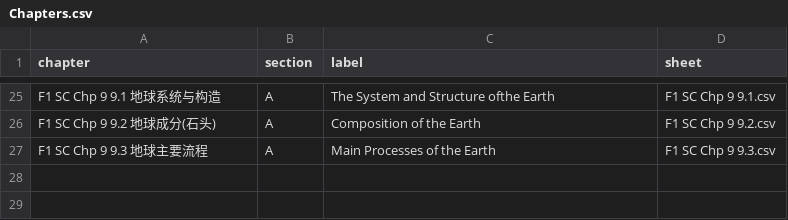
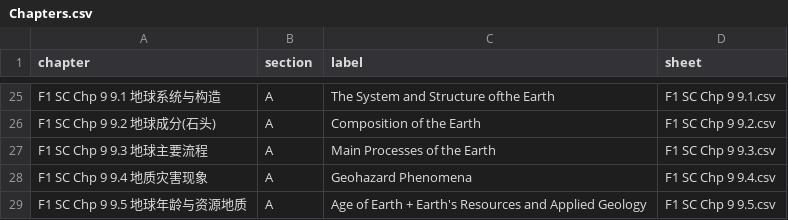
Before and after one commit to nobody0619/F1-SC, a CSV file: Chapters.csv, drawn as a sheet; only a part is shown, gaps mark what is left out.

```diff
--- a/Chapters.csv
+++ b/Chapters.csv
@@ -27 +27,3 @@ F1 SC Chp 9 9.2 地球成分(石头),A,Composition of the Earth,F1 SC Chp 9 9.2.
 F1 SC Chp 9 9.3 地球主要流程,A,Main Processes of the Earth,F1 SC Chp 9 9.3.csv
+F1 SC Chp 9 9.4 地质灾害现象,A,Geohazard Phenomena,F1 SC Chp 9 9.4.csv
+F1 SC Chp 9 9.5 地球年龄与资源地质,A,Age of Earth + Earth's Resources and Applied Geology,F1 SC Chp 9 9.5.csv
```
Also changed, not shown: F1 SC Chp 9 9.3.csv, 2 other files.
